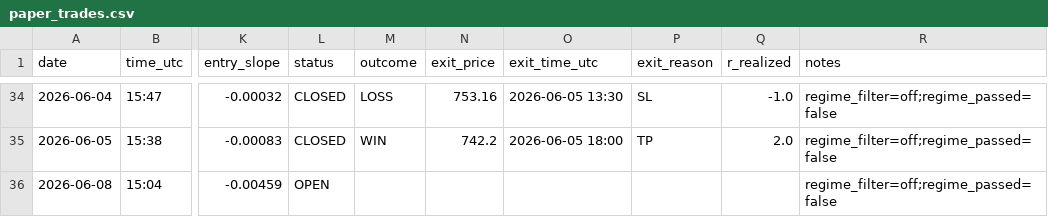
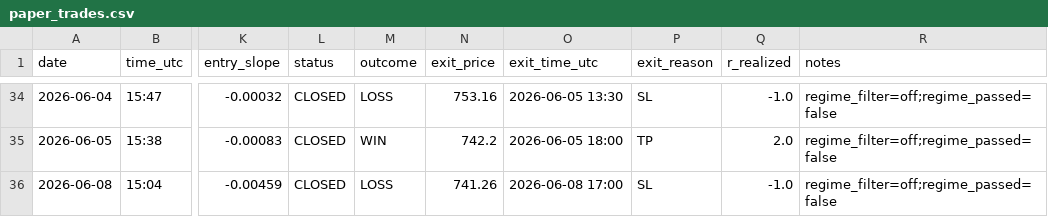
Before and after one commit to Davidtar12/paper-trader, a CSV file: paper_trades.csv, drawn as a sheet; only a part is shown, gaps mark what is left out; the diff names each change by its address in the sheet, - before the commit and + after, or states it on an @@ line.

Commit message:
signals: 2026-06-08 17:59 UTC

```diff
--- a/paper_trades.csv
+++ b/paper_trades.csv
-L36 (status): OPEN
+L36 (status): CLOSED
-M36 (outcome): (empty)
+M36 (outcome): LOSS
-N36 (exit_price): (empty)
+N36 (exit_price): 741.26
-O36 (exit_time_utc): (empty)
+O36 (exit_time_utc): 2026-06-08 17:00
-P36 (exit_reason): (empty)
+P36 (exit_reason): SL
-Q36 (r_realized): (empty)
+Q36 (r_realized): -1.0
```
